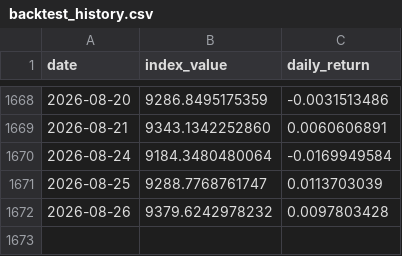
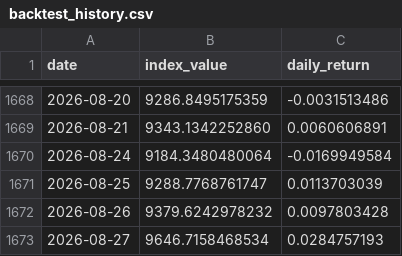
Before and after one commit to Riccard0631/rp-ai-infrastructure-30-index, a CSV file: backtest_history.csv, drawn as a sheet; only a part is shown, gaps mark what is left out.

```diff
--- a/backtest_history.csv
+++ b/backtest_history.csv
@@ -1672 +1672,2 @@ date,index_value,daily_return
 2026-08-26,9379.6242978232,0.0097803428
+2026-08-27,9646.7158468534,0.0284757193
```
Also changed, not shown: history.csv, 4 other files.
